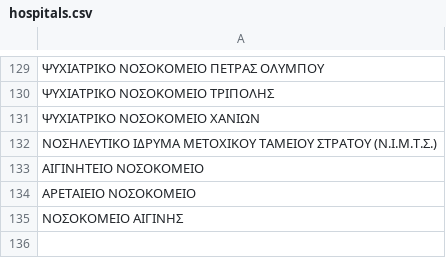
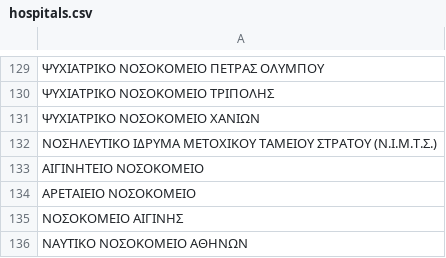
Before and after one commit to teleiakaipavla/diafthoratelos.gr, a CSV file: ror/backkick/db/hospitals.csv, drawn as a sheet; only a part is shown, gaps mark what is left out.

Commit message:
added missing public_entity

```diff
--- a/ror/backkick/db/hospitals.csv
+++ b/ror/backkick/db/hospitals.csv
@@ -135 +135,2 @@
 "ΝΟΣΟΚΟΜΕΙΟ ΑΙΓΙΝΗΣ"
+"ΝΑΥΤΙΚΟ ΝΟΣΟΚΟΜΕΙΟ ΑΘΗΝΩΝ"
```
